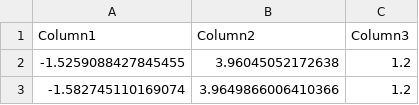
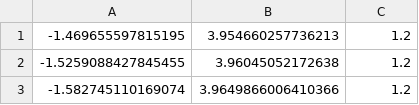
Before and after one commit to tinzh/f1tenth-course-labs, a CSV file: 453.csv, drawn as a sheet; only a part is shown.

Commit message:
fixed 453

```diff
--- a/453.csv
+++ b/453.csv
@@ -1,2 +1,2 @@
-Column1,Column2,Column3
+-1.469655597815195,3.954660257736213,1.2
 -1.5259088427845455,3.96045052172638,1.2
```
